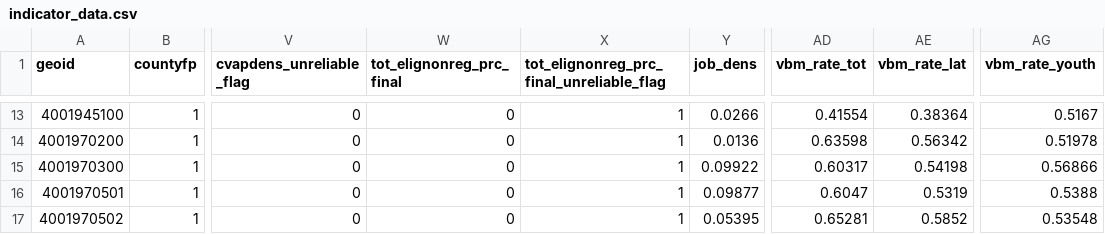
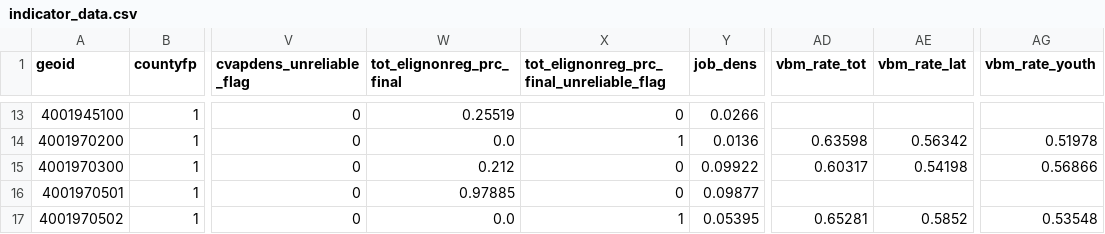
Before and after one commit to centerforinclusivedemocracy/arizona-live, a CSV file: data/001/indicator_files/indicator_data.csv, drawn as a sheet; only a part is shown, gaps mark what is left out; the diff covers the shown part only; the diff names each change by its address in the sheet, - before the commit and + after, or states it on an @@ line.

```diff
--- a/data/001/indicator_files/indicator_data.csv
+++ b/data/001/indicator_files/indicator_data.csv
-W13 (tot_elignonreg_prc_final): 0
+W13 (tot_elignonreg_prc_final): 0.25519
-X13: 1
+X13: 0
-AD13 (vbm_rate_tot): 0.41554
+AD13 (vbm_rate_tot): (empty)
-AE13 (vbm_rate_lat): 0.38364
+AE13 (vbm_rate_lat): (empty)
-AG13 (vbm_rate_youth): 0.5167
+AG13 (vbm_rate_youth): (empty)
-W14 (tot_elignonreg_prc_final): 0
+W14 (tot_elignonreg_prc_final): 0.0
-W15 (tot_elignonreg_prc_final): 0
+W15 (tot_elignonreg_prc_final): 0.212
-X15:X16: 1
+X15:X16: 0
-W16 (tot_elignonreg_prc_final): 0
+W16 (tot_elignonreg_prc_final): 0.97885
-AD16 (vbm_rate_tot): 0.6047
+AD16 (vbm_rate_tot): (empty)
-AE16 (vbm_rate_lat): 0.5319
+AE16 (vbm_rate_lat): (empty)
-AG16 (vbm_rate_youth): 0.5388
+AG16 (vbm_rate_youth): (empty)
-W17 (tot_elignonreg_prc_final): 0
+W17 (tot_elignonreg_prc_final): 0.0
```
Also changed, not shown: 30 edited cells elsewhere in this file, data/001/point_files/primary_pollingplaces_2020.csv, 2 other files.
